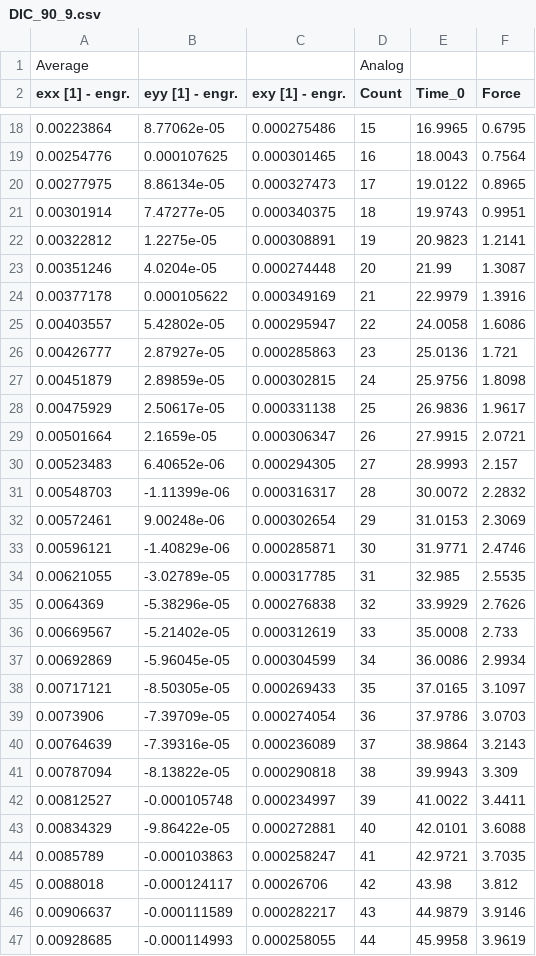
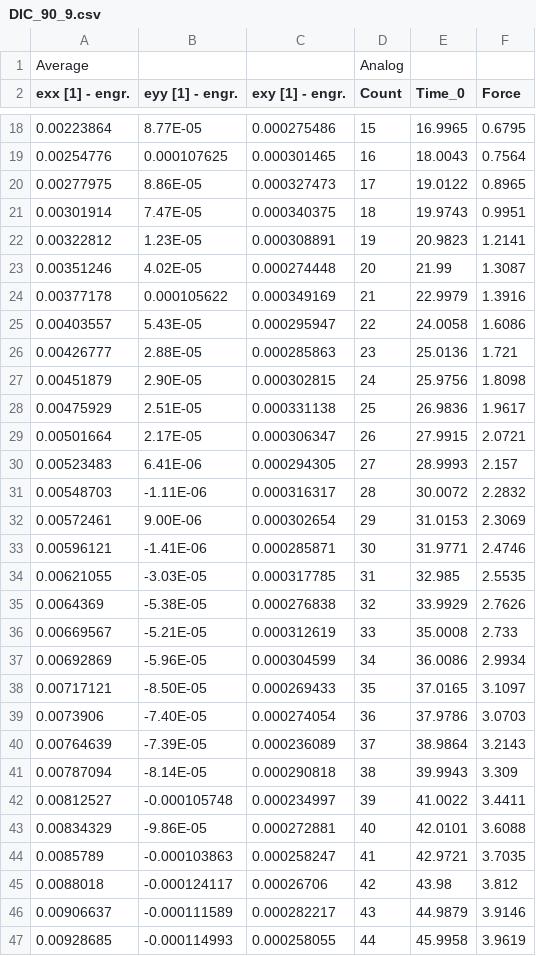
Before and after one commit to Psych17101/DACS, a CSV file: ASM109_2021_data/DIC/90/DIC_90_9.csv, drawn as a sheet; only a part is shown, gaps mark what is left out; the diff covers the shown part only.

```diff
--- a/ASM109_2021_data/DIC/90/DIC_90_9.csv
+++ b/ASM109_2021_data/DIC/90/DIC_90_9.csv
@@ -18,27 +18,27 @@
-0.00223864;8.77062e-05;0.000275486;15;16.9965;0.6795
+0.00223864;8.77E-05;0.000275486;15;16.9965;0.6795
 0.00254776;0.000107625;0.000301465;16;18.0043;0.7564
-0.00277975;8.86134e-05;0.000327473;17;19.0122;0.8965
-0.00301914;7.47277e-05;0.000340375;18;19.9743;0.9951
-0.00322812;1.2275e-05;0.000308891;19;20.9823;1.2141
-0.00351246;4.0204e-05;0.000274448;20;21.99;1.3087
+0.00277975;8.86E-05;0.000327473;17;19.0122;0.8965
+0.00301914;7.47E-05;0.000340375;18;19.9743;0.9951
+0.00322812;1.23E-05;0.000308891;19;20.9823;1.2141
+0.00351246;4.02E-05;0.000274448;20;21.99;1.3087
 0.00377178;0.000105622;0.000349169;21;22.9979;1.3916
-0.00403557;5.42802e-05;0.000295947;22;24.0058;1.6086
-0.00426777;2.87927e-05;0.000285863;23;25.0136;1.721
-0.00451879;2.89859e-05;0.000302815;24;25.9756;1.8098
-0.00475929;2.50617e-05;0.000331138;25;26.9836;1.9617
-0.00501664;2.1659e-05;0.000306347;26;27.9915;2.0721
-0.00523483;6.40652e-06;0.000294305;27;28.9993;2.157
-0.00548703;-1.11399e-06;0.000316317;28;30.0072;2.2832
-0.00572461;9.00248e-06;0.000302654;29;31.0153;2.3069
-0.00596121;-1.40829e-06;0.000285871;30;31.9771;2.4746
-0.00621055;-3.02789e-05;0.000317785;31;32.985;2.5535
-0.0064369;-5.38296e-05;0.000276838;32;33.9929;2.7626
-0.00669567;-5.21402e-05;0.000312619;33;35.0008;2.733
-0.00692869;-5.96045e-05;0.000304599;34;36.0086;2.9934
-0.00717121;-8.50305e-05;0.000269433;35;37.0165;3.1097
-0.0073906;-7.39709e-05;0.000274054;36;37.9786;3.0703
-0.00764639;-7.39316e-05;0.000236089;37;38.9864;3.2143
-0.00787094;-8.13822e-05;0.000290818;38;39.9943;3.309
+0.00403557;5.43E-05;0.000295947;22;24.0058;1.6086
+0.00426777;2.88E-05;0.000285863;23;25.0136;1.721
+0.00451879;2.90E-05;0.000302815;24;25.9756;1.8098
+0.00475929;2.51E-05;0.000331138;25;26.9836;1.9617
+0.00501664;2.17E-05;0.000306347;26;27.9915;2.0721
+0.00523483;6.41E-06;0.000294305;27;28.9993;2.157
+0.00548703;-1.11E-06;0.000316317;28;30.0072;2.2832
+0.00572461;9.00E-06;0.000302654;29;31.0153;2.3069
+0.00596121;-1.41E-06;0.000285871;30;31.9771;2.4746
+0.00621055;-3.03E-05;0.000317785;31;32.985;2.5535
+0.0064369;-5.38E-05;0.000276838;32;33.9929;2.7626
+0.00669567;-5.21E-05;0.000312619;33;35.0008;2.733
+0.00692869;-5.96E-05;0.000304599;34;36.0086;2.9934
+0.00717121;-8.50E-05;0.000269433;35;37.0165;3.1097
+0.0073906;-7.40E-05;0.000274054;36;37.9786;3.0703
+0.00764639;-7.39E-05;0.000236089;37;38.9864;3.2143
+0.00787094;-8.14E-05;0.000290818;38;39.9943;3.309
 0.00812527;-0.000105748;0.000234997;39;41.0022;3.4411
-0.00834329;-9.86422e-05;0.000272881;40;42.0101;3.6088
+0.00834329;-9.86E-05;0.000272881;40;42.0101;3.6088
 0.0085789;-0.000103863;0.000258247;41;42.9721;3.7035
```
Also changed, not shown: 44 edited cells elsewhere in this file, ASM109_2021_data/DIC/90/DIC_90_3.csv, ASM109_2021_data/DIC/UD/DIC_UD_1.csv, 5 other files.
